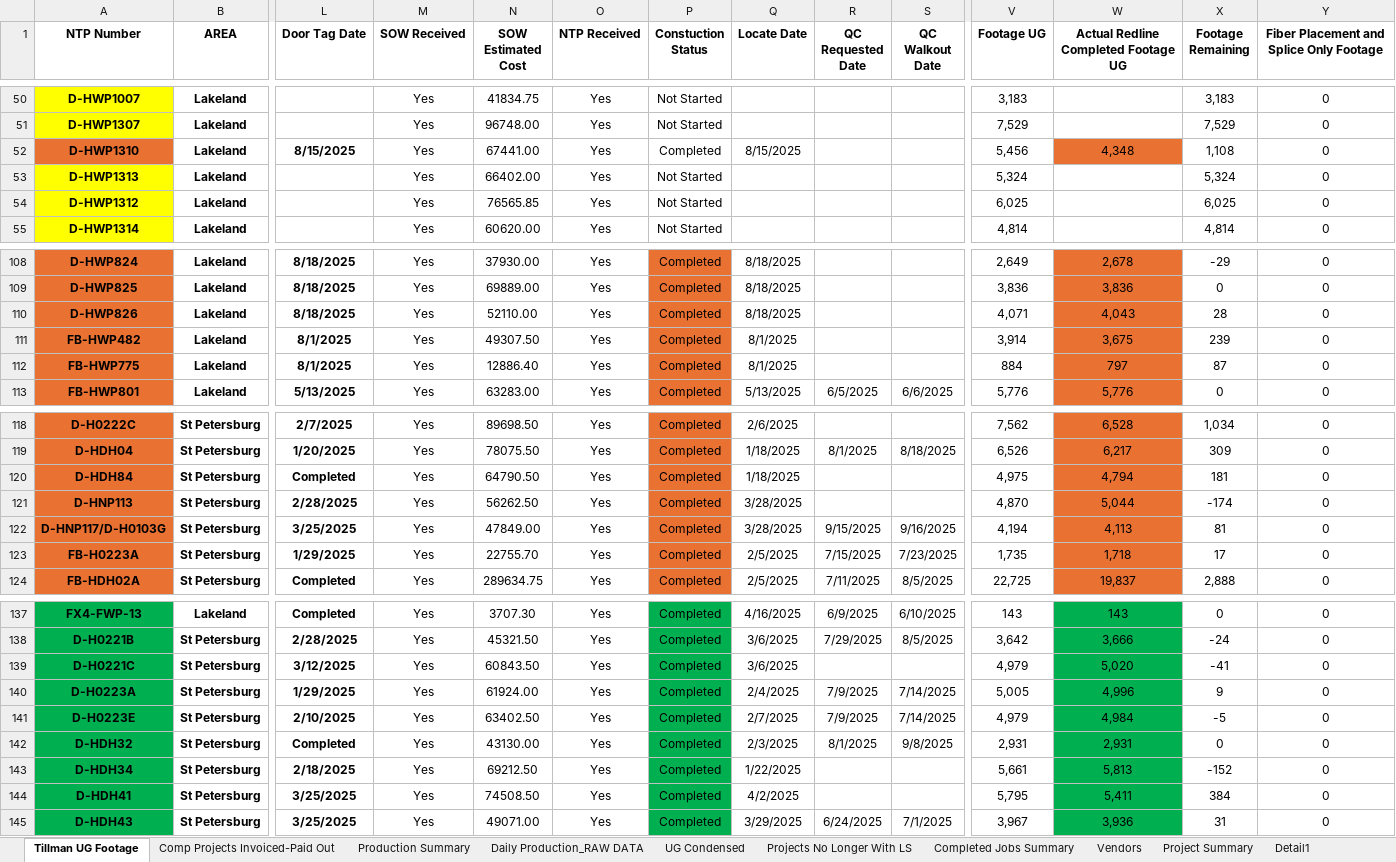
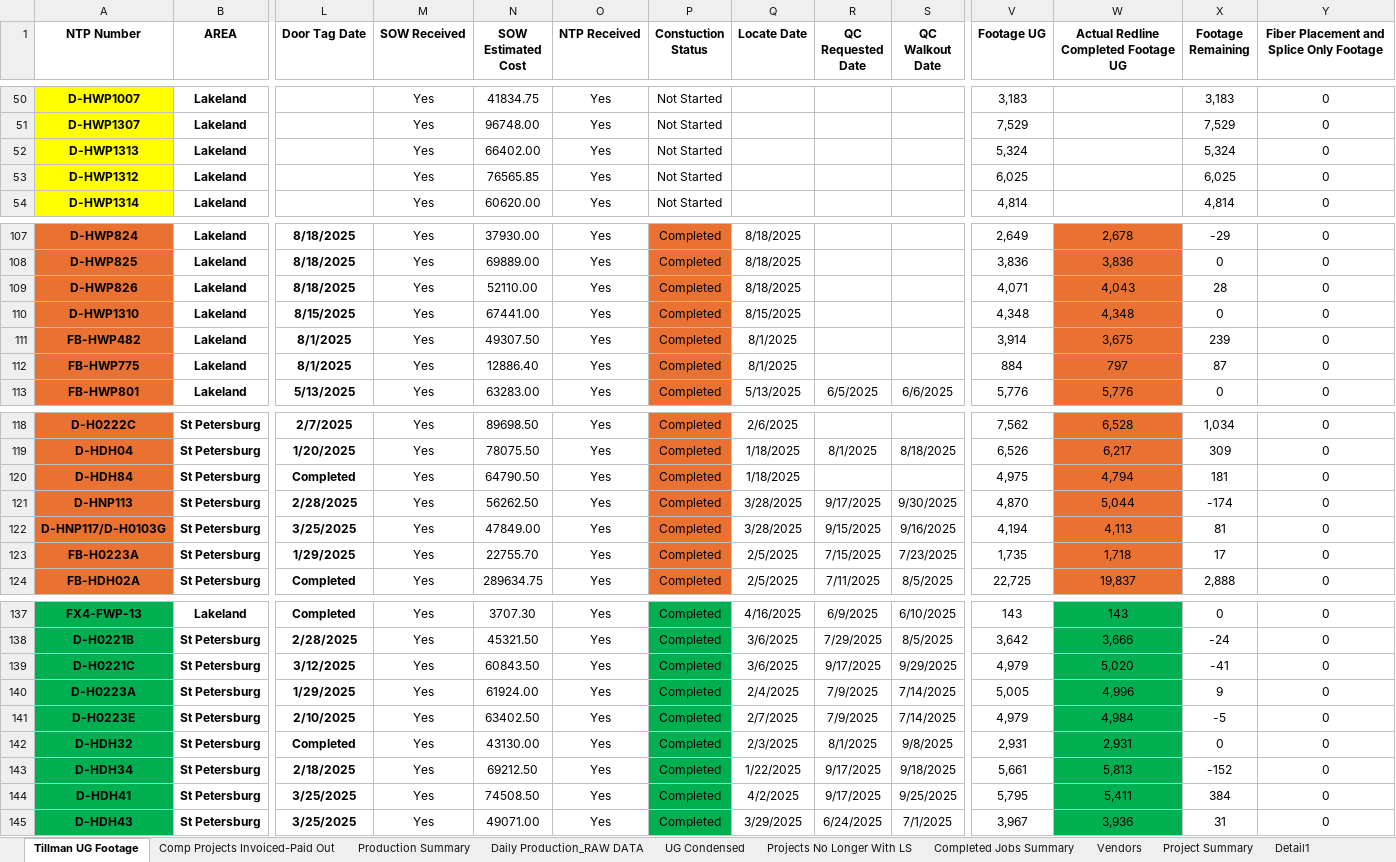
Before and after one commit to JCKraus1/Tillman-Dashboard, an Excel workbook: tillman-project.xlsx, sheet Tillman UG Footage, drawn as a sheet; only a part is shown, gaps mark what is left out; values as stored, in another font and other column widths than the file's, no borders; table styles not drawn; removed rows and columns are numbered as before the commit, all else as after; rows hold the shown columns only; the diff names each change by its address in the sheet, - before the commit and + after, or states it on an @@ line.

Commit message:
Automated update every 30 minutes

```diff
--- a/tillman-project.xlsx (sheet Tillman UG Footage)
+++ b/tillman-project.xlsx (sheet Tillman UG Footage)
-row 52: D-HWP1310 | Lakeland | 8/15/2025 | Yes | 67441.00 | Yes | Completed | 8/15/2025 |  |  | 5,456 | 4,348 | 1,108 | 0
+row 110: D-HWP1310 | Lakeland | 8/15/2025 | Yes | 67441.00 | Yes | Completed | 8/15/2025 |  |  | 4,348 | 4,348 | 0 | 0
-R121 (QC Requested Date): (empty)
+R121 (QC Requested Date): 9/17/2025
-S121 (QC Walkout Date): (empty)
+S121 (QC Walkout Date): 9/30/2025
-R139 (QC Requested Date): (empty)
+R139 (QC Requested Date): 9/17/2025
-S139 (QC Walkout Date): (empty)
+S139 (QC Walkout Date): 9/29/2025
-R143:R144 (QC Requested Date): (empty)
+R143:R144 (QC Requested Date): 9/17/2025
-S143 (QC Walkout Date): (empty)
+S143 (QC Walkout Date): 9/18/2025
-S144 (QC Walkout Date): (empty)
+S144 (QC Walkout Date): 9/25/2025
```
Also changed, not shown: formulas that keep their value.
